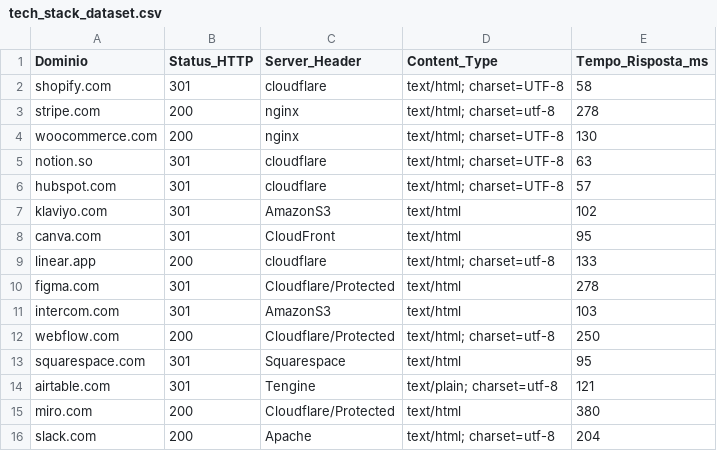
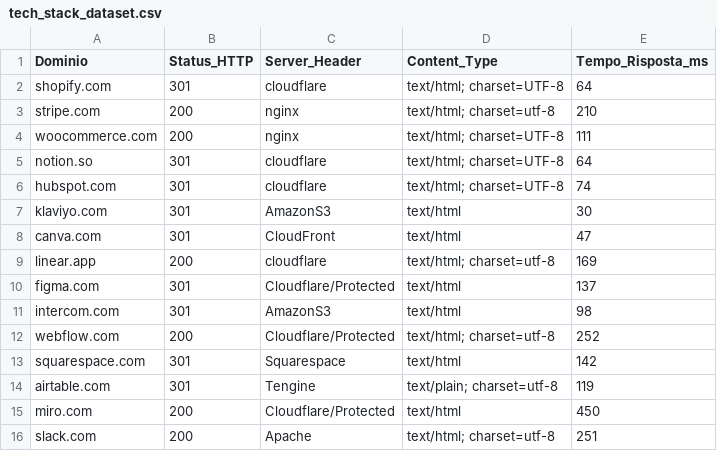
Before and after one commit to fformigoniff-sys/open-b2b-datasets-ai-market-intelligence, a CSV file: tech_stack_dataset.csv, drawn as a sheet.

```diff
--- a/tech_stack_dataset.csv
+++ b/tech_stack_dataset.csv
@@ -1,16 +1,16 @@
 Dominio,Status_HTTP,Server_Header,Content_Type,Tempo_Risposta_ms
-shopify.com,301,cloudflare,text/html; charset=UTF-8,58
-stripe.com,200,nginx,text/html; charset=utf-8,278
-woocommerce.com,200,nginx,text/html; charset=UTF-8,130
-notion.so,301,cloudflare,text/html; charset=UTF-8,63
-hubspot.com,301,cloudflare,text/html; charset=UTF-8,57
-klaviyo.com,301,AmazonS3,text/html,102
-canva.com,301,CloudFront,text/html,95
-linear.app,200,cloudflare,text/html; charset=utf-8,133
-figma.com,301,Cloudflare/Protected,text/html,278
-intercom.com,301,AmazonS3,text/html,103
-webflow.com,200,Cloudflare/Protected,text/html; charset=utf-8,250
-squarespace.com,301,Squarespace,text/html,95
-airtable.com,301,Tengine,text/plain; charset=utf-8,121
-miro.com,200,Cloudflare/Protected,text/html,380
-slack.com,200,Apache,text/html; charset=utf-8,204
+shopify.com,301,cloudflare,text/html; charset=UTF-8,64
+stripe.com,200,nginx,text/html; charset=utf-8,210
+woocommerce.com,200,nginx,text/html; charset=UTF-8,111
+notion.so,301,cloudflare,text/html; charset=UTF-8,64
+hubspot.com,301,cloudflare,text/html; charset=UTF-8,74
+klaviyo.com,301,AmazonS3,text/html,30
+canva.com,301,CloudFront,text/html,47
+linear.app,200,cloudflare,text/html; charset=utf-8,169
+figma.com,301,Cloudflare/Protected,text/html,137
+intercom.com,301,AmazonS3,text/html,98
+webflow.com,200,Cloudflare/Protected,text/html; charset=utf-8,252
+squarespace.com,301,Squarespace,text/html,142
+airtable.com,301,Tengine,text/plain; charset=utf-8,119
+miro.com,200,Cloudflare/Protected,text/html,450
+slack.com,200,Apache,text/html; charset=utf-8,251
```
Also changed, not shown: crypto_fintech_dataset.csv, remote_jobs_dataset.csv, 1 other file.
